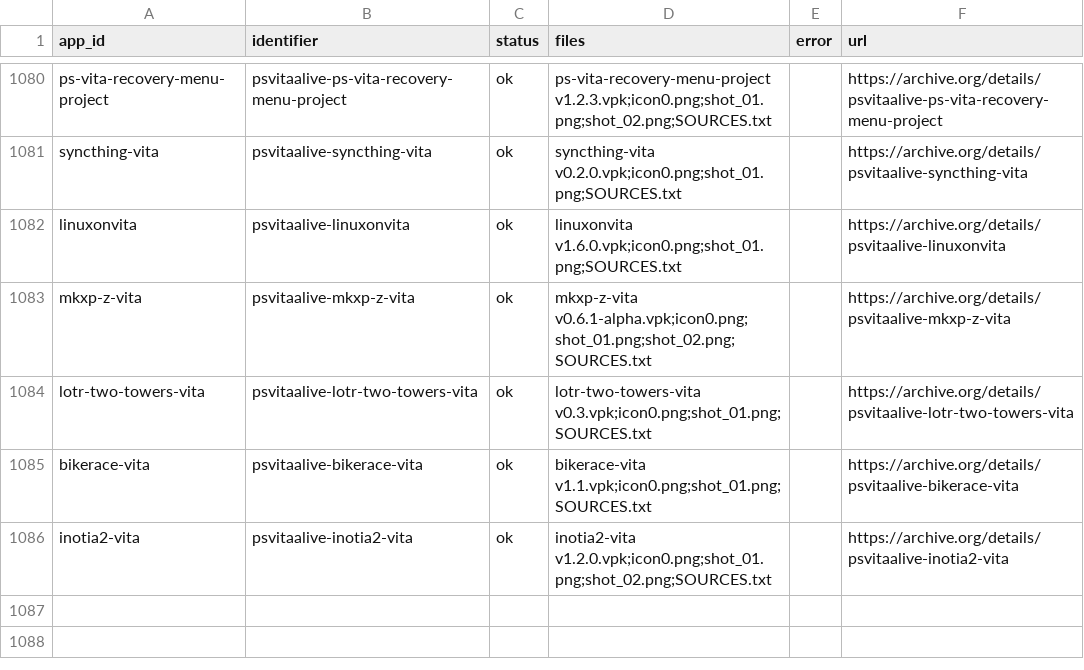
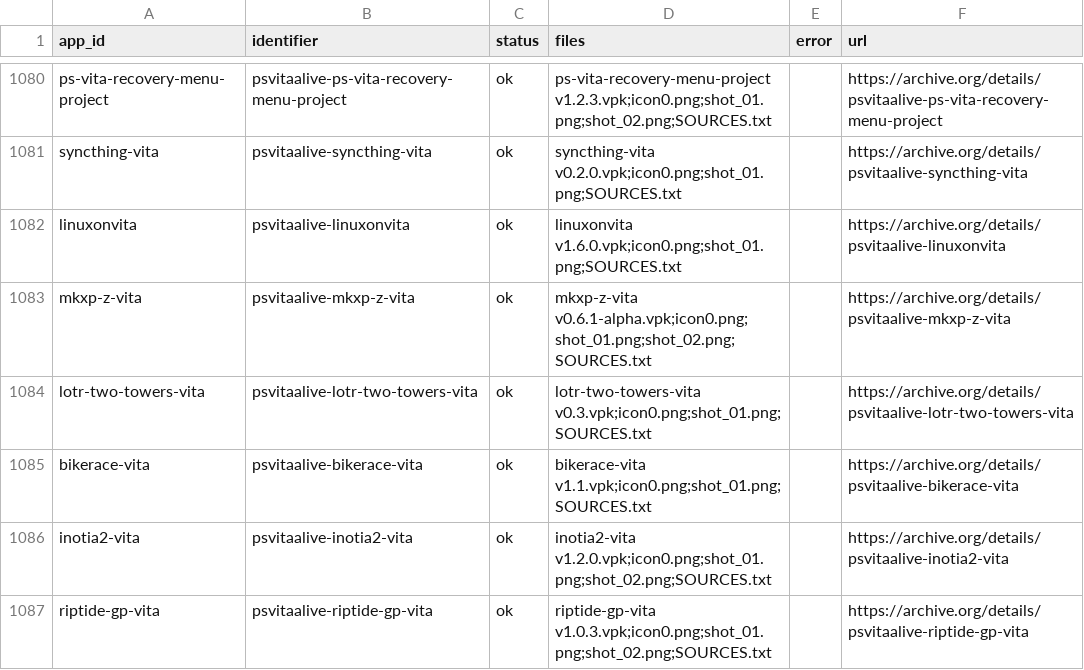
Before and after one commit to VegettoSan/PSVitaAlive, a CSV file: scripts/archive_upload_log.csv, drawn as a sheet; only a part is shown, gaps mark what is left out; the diff names each change by its address in the sheet, - before the commit and + after, or states it on an @@ line.

```diff
--- a/scripts/archive_upload_log.csv
+++ b/scripts/archive_upload_log.csv
+row 1087: riptide-gp-vita | psvitaalive-riptide-gp-vita | ok | riptide-gp-vita v1.0.3.vpk;icon0.png;shot_01.png;shot_02.png;SOURCES.txt |  | https://archive.org/details/psvitaalive-riptide-gp-vita
```
Also changed, not shown: 2 other files.
